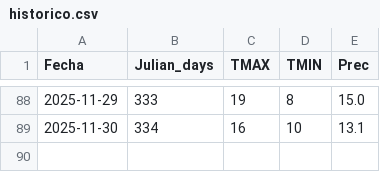
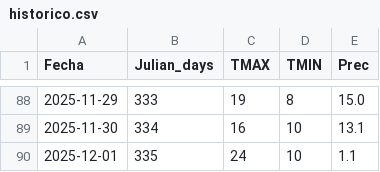
Before and after one commit to PREDWEEM/HIRSHIN2, a CSV file: data/historico.csv, drawn as a sheet; only a part is shown, gaps mark what is left out; the diff names each change by its address in the sheet, - before the commit and + after, or states it on an @@ line.

```diff
--- a/data/historico.csv
+++ b/data/historico.csv
+row 90: 2025-12-01 | 335 | 24 | 10 | 1.1
```
